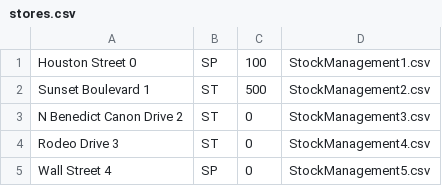
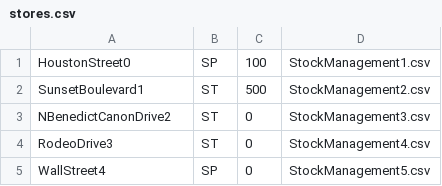
Before and after one commit to iuliaaa2110/StoreInventoryManagement_PAOProject, a CSV file: StoreInventoryManagement/proiectPAO/data/stores.csv, drawn as a sheet.

```diff
--- a/StoreInventoryManagement/proiectPAO/data/stores.csv
+++ b/StoreInventoryManagement/proiectPAO/data/stores.csv
@@ -1,5 +1,5 @@
-Houston Street 0, SP, 100, StockManagement1.csv
-Sunset Boulevard 1, ST,500, StockManagement2.csv
-N Benedict Canon Drive 2, ST,0, StockManagement3.csv
-Rodeo Drive 3, ST,0, StockManagement4.csv
-Wall Street 4, SP,0, StockManagement5.csv
+HoustonStreet0,SP,100,StockManagement1.csv
+SunsetBoulevard1,ST,500,StockManagement2.csv
+NBenedictCanonDrive2,ST,0,StockManagement3.csv
+RodeoDrive3,ST,0,StockManagement4.csv
+WallStreet4,SP,0,StockManagement5.csv
```
Also changed, not shown: StoreInventoryManagement/proiectPAO/data/audit.csv, StoreInventoryManagement/proiectPAO/data/providers.csv, 25 other files.
